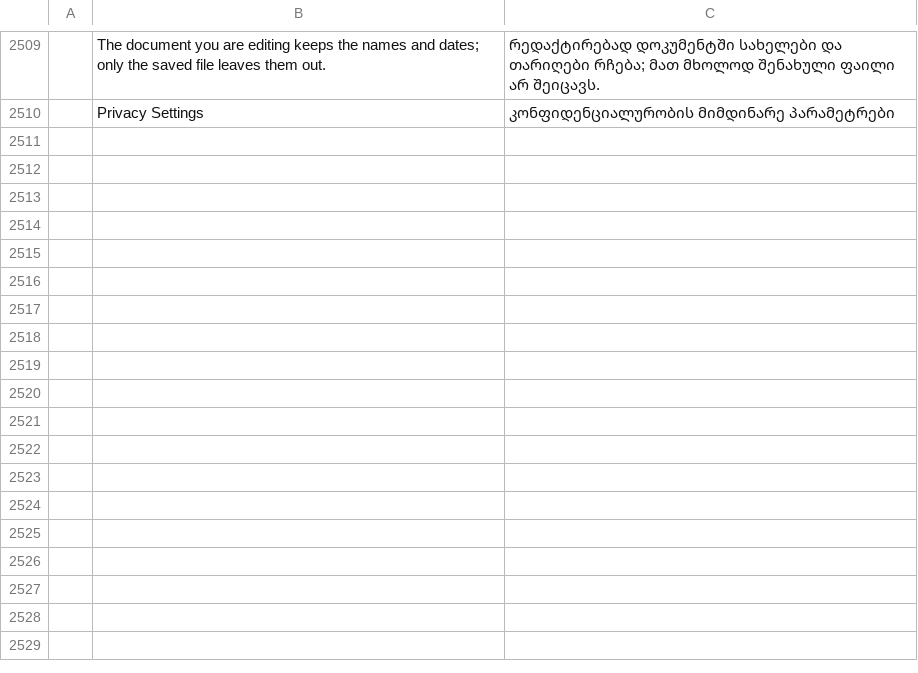
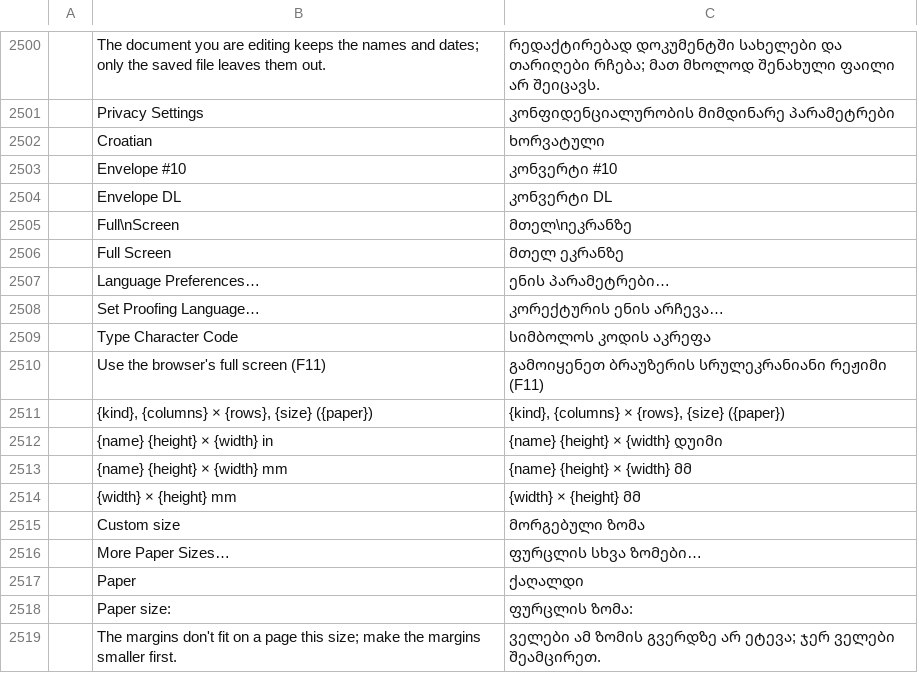
Before and after one commit to devius/wordcraft, a TSV file: crates/ui-egui/src/i18n/ka.tsv, drawn as a sheet; only a part is shown, gaps mark what is left out; the diff covers the shown part only; the diff names each change by its address in the sheet, - before the commit and + after, or states it on an @@ line.

```diff
--- a/crates/ui-egui/src/i18n/ka.tsv
+++ b/crates/ui-egui/src/i18n/ka.tsv
+row 2502:  | Croatian | ხორვატული
+row 2503:  | Envelope #10 | კონვერტი #10
+row 2504:  | Envelope DL | კონვერტი DL
+row 2505:  | Full\nScreen | მთელ\nეკრანზე
+row 2506:  | Full Screen | მთელ ეკრანზე
+row 2507:  | Language Preferences… | ენის პარამეტრები…
+row 2508:  | Set Proofing Language… | კორექტურის ენის არჩევა…
+row 2509:  | Type Character Code | სიმბოლოს კოდის აკრეფა
+row 2510:  | Use the browser's full screen (F11) | გამოიყენეთ ბრაუზერის სრულეკრანიანი რეჟიმი (F11)
+row 2511:  | {kind}, {columns} × {rows}, {size} ({paper}) | {kind}, {columns} × {rows}, {size} ({paper})
+row 2512:  | {name} {height} × {width} in | {name} {height} × {width} დუიმი
+row 2513:  | {name} {height} × {width} mm | {name} {height} × {width} მმ
+row 2514:  | {width} × {height} mm | {width} × {height} მმ
+row 2515:  | Custom size | მორგებული ზომა
+row 2516:  | More Paper Sizes… | ფურცლის სხვა ზომები…
+row 2517:  | Paper | ქაღალდი
+row 2518:  | Paper size: | ფურცლის ზომა:
+row 2519:  | The margins don't fit on a page this size; make the margins smaller first. | ველები ამ ზომის გვერდზე არ ეტევა; ჯერ ველები შეამცირეთ.
```
Also changed, not shown: 9 removed rows elsewhere in this file.
